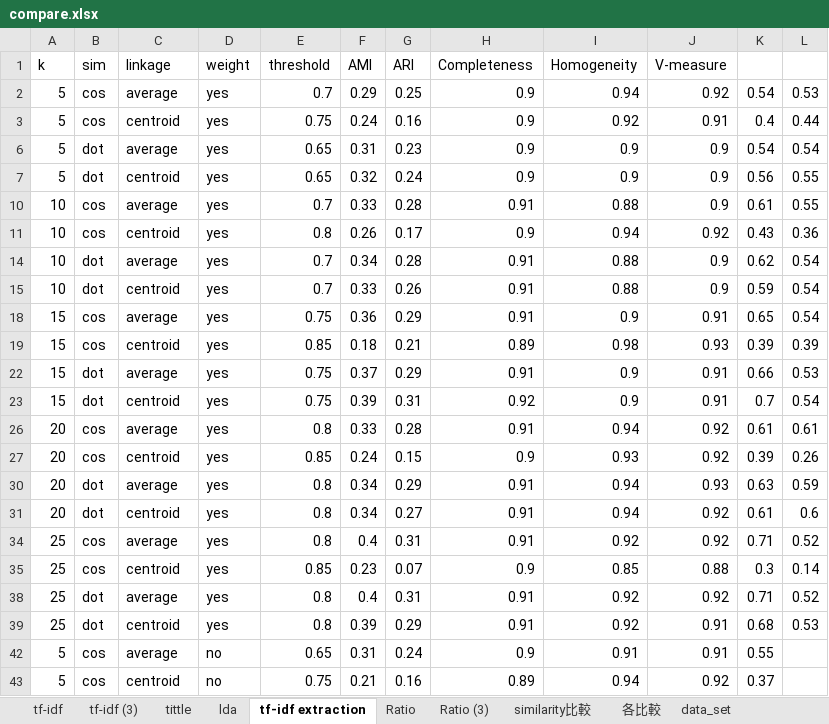
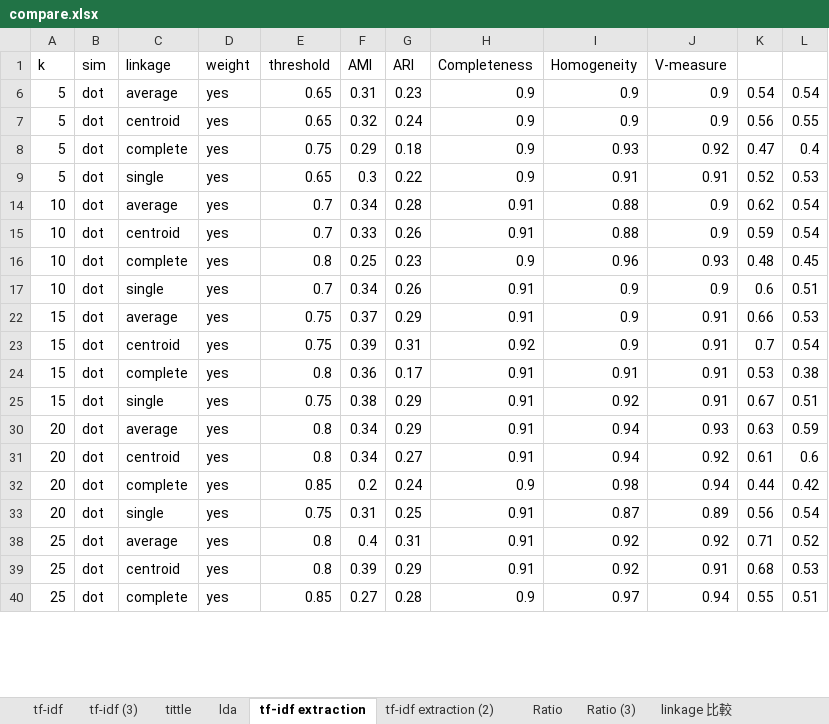
Before and after one commit to ZhongTing/HotTopicDetection, an Excel workbook: log/clustering_log/AgglomerativeClustering/compare.xlsx, sheet tf-idf extraction, drawn as a sheet; only a part is shown; values as stored, in another font and other column widths than the file's, no borders; removed rows and columns are numbered as before the commit, all else as after; the diff covers the shown part only; the diff names each change by its address in the sheet, - before the commit and + after, or states it on an @@ line.

```diff
--- a/log/clustering_log/AgglomerativeClustering/compare.xlsx (sheet tf-idf extraction)
+++ b/log/clustering_log/AgglomerativeClustering/compare.xlsx (sheet tf-idf extraction)
+sheet tab: tf-idf extraction (2)
+sheet tab: linkage 比較
@@ row 2 hidden: 5 | cos | average | yes | 0.7 | 0.29 | 0.25 | 0.9 | 0.94 | 0.92 | 0.54 | 0.53 @@
@@ row 3 hidden: 5 | cos | centroid | yes | 0.75 | 0.24 | 0.16 | 0.9 | 0.92 | 0.91 | 0.4 | 0.44 @@
@@ row 10 hidden: 10 | cos | average | yes | 0.7 | 0.33 | 0.28 | 0.91 | 0.88 | 0.9 | 0.61 | 0.55 @@
@@ row 11 hidden: 10 | cos | centroid | yes | 0.8 | 0.26 | 0.17 | 0.9 | 0.94 | 0.92 | 0.43 | 0.36 @@
@@ row 8 unhidden: 5 | dot | complete | yes | 0.75 | 0.29 | 0.18 | 0.9 | 0.93 | 0.92 | 0.47 | 0.4 @@
@@ row 9 unhidden: 5 | dot | single | yes | 0.65 | 0.3 | 0.22 | 0.9 | 0.91 | 0.91 | 0.52 | 0.53 @@
@@ row 18 hidden: 15 | cos | average | yes | 0.75 | 0.36 | 0.29 | 0.91 | 0.9 | 0.91 | 0.65 | 0.54 @@
@@ row 19 hidden: 15 | cos | centroid | yes | 0.85 | 0.18 | 0.21 | 0.89 | 0.98 | 0.93 | 0.39 | 0.39 @@
@@ row 16 unhidden: 10 | dot | complete | yes | 0.8 | 0.25 | 0.23 | 0.9 | 0.96 | 0.93 | 0.48 | 0.45 @@
@@ row 17 unhidden: 10 | dot | single | yes | 0.7 | 0.34 | 0.26 | 0.91 | 0.9 | 0.9 | 0.6 | 0.51 @@
@@ row 26 hidden: 20 | cos | average | yes | 0.8 | 0.33 | 0.28 | 0.91 | 0.94 | 0.92 | 0.61 | 0.61 @@
@@ row 27 hidden: 20 | cos | centroid | yes | 0.85 | 0.24 | 0.15 | 0.9 | 0.93 | 0.92 | 0.39 | 0.26 @@
@@ row 24 unhidden: 15 | dot | complete | yes | 0.8 | 0.36 | 0.17 | 0.91 | 0.91 | 0.91 | 0.53 | 0.38 @@
@@ row 25 unhidden: 15 | dot | single | yes | 0.75 | 0.38 | 0.29 | 0.91 | 0.92 | 0.91 | 0.67 | 0.51 @@
@@ row 34 hidden: 25 | cos | average | yes | 0.8 | 0.4 | 0.31 | 0.91 | 0.92 | 0.92 | 0.71 | 0.52 @@
@@ row 35 hidden: 25 | cos | centroid | yes | 0.85 | 0.23 | 0.07 | 0.9 | 0.85 | 0.88 | 0.3 | 0.14 @@
@@ row 32 unhidden: 20 | dot | complete | yes | 0.85 | 0.2 | 0.24 | 0.9 | 0.98 | 0.94 | 0.44 | 0.42 @@
@@ row 33 unhidden: 20 | dot | single | yes | 0.75 | 0.31 | 0.25 | 0.91 | 0.87 | 0.89 | 0.56 | 0.54 @@
@@ row 42 hidden: 5 | cos | average | no | 0.65 | 0.31 | 0.24 | 0.9 | 0.91 | 0.91 | 0.55 @@
@@ row 43 hidden: 5 | cos | centroid | no | 0.75 | 0.21 | 0.16 | 0.89 | 0.94 | 0.92 | 0.37 @@
@@ row 40 unhidden: 25 | dot | complete | yes | 0.85 | 0.27 | 0.28 | 0.9 | 0.97 | 0.94 | 0.55 | 0.51 @@
```
Also changed, not shown: 15 hidden or unhidden rows elsewhere in this sheet, sheet lda, sheet similarity比較, charts or pictures.
